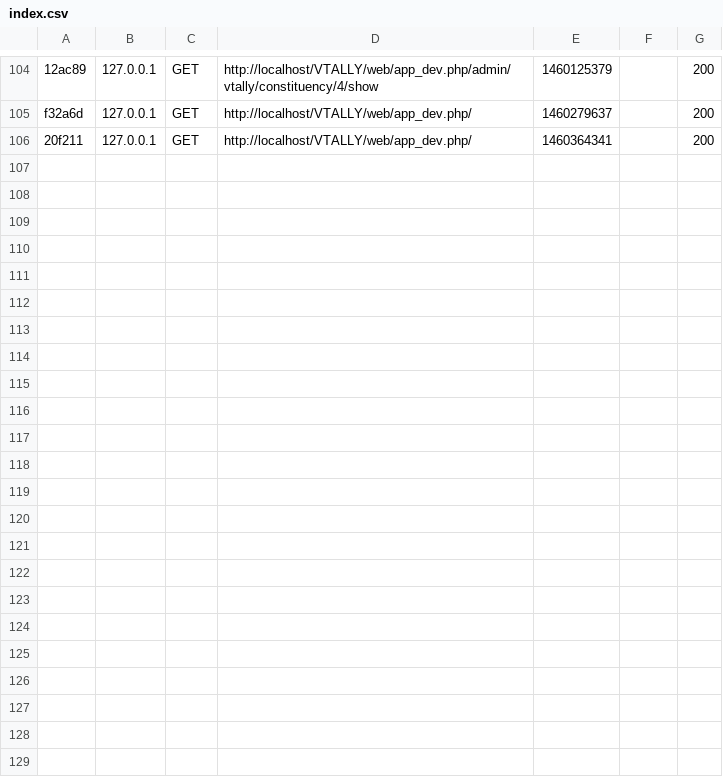
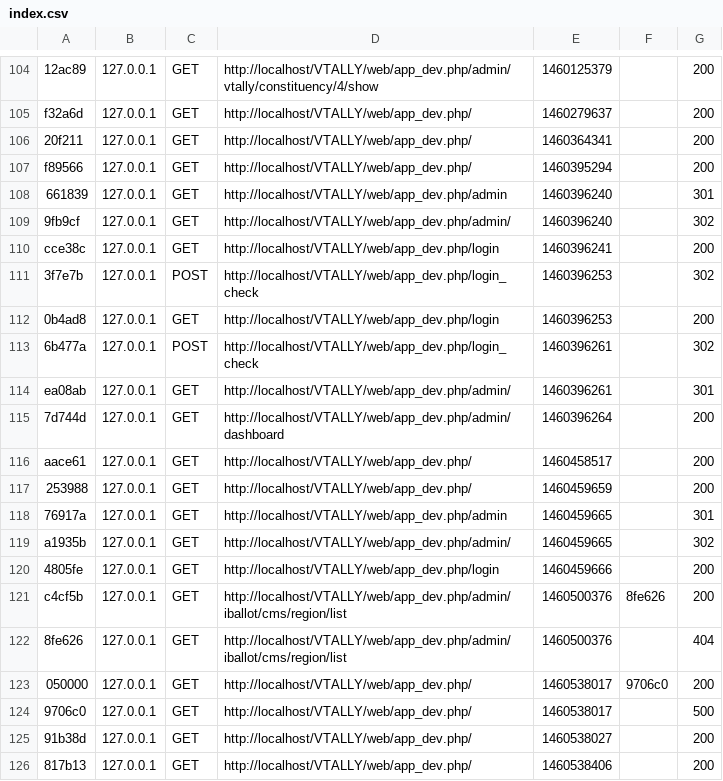
Before and after one commit to Saint-Cyr/vtally2-1, a CSV file: var/cache/dev/profiler/index.csv, drawn as a sheet; only a part is shown, gaps mark what is left out; the diff covers the shown part only.

```diff
--- a/var/cache/dev/profiler/index.csv
+++ b/var/cache/dev/profiler/index.csv
@@ -106 +106,21 @@ f32a6d,127.0.0.1,GET,http://localhost/VTALLY/web/app_dev.php/,1460279637,,200
 20f211,127.0.0.1,GET,http://localhost/VTALLY/web/app_dev.php/,1460364341,,200
+f89566,127.0.0.1,GET,http://localhost/VTALLY/web/app_dev.php/,1460395294,,200
+661839,127.0.0.1,GET,http://localhost/VTALLY/web/app_dev.php/admin,1460396240,,301
+9fb9cf,127.0.0.1,GET,http://localhost/VTALLY/web/app_dev.php/admin/,1460396240,,302
+cce38c,127.0.0.1,GET,http://localhost/VTALLY/web/app_dev.php/login,1460396241,,200
+3f7e7b,127.0.0.1,POST,http://localhost/VTALLY/web/app_dev.php/login_check,1460396253,,302
+0b4ad8,127.0.0.1,GET,http://localhost/VTALLY/web/app_dev.php/login,1460396253,,200
+6b477a,127.0.0.1,POST,http://localhost/VTALLY/web/app_dev.php/login_check,1460396261,,302
+ea08ab,127.0.0.1,GET,http://localhost/VTALLY/web/app_dev.php/admin/,1460396261,,301
+7d744d,127.0.0.1,GET,http://localhost/VTALLY/web/app_dev.php/admin/dashboard,1460396264,,200
+aace61,127.0.0.1,GET,http://localhost/VTALLY/web/app_dev.php/,1460458517,,200
+253988,127.0.0.1,GET,http://localhost/VTALLY/web/app_dev.php/,1460459659,,200
+76917a,127.0.0.1,GET,http://localhost/VTALLY/web/app_dev.php/admin,1460459665,,301
+a1935b,127.0.0.1,GET,http://localhost/VTALLY/web/app_dev.php/admin/,1460459665,,302
+4805fe,127.0.0.1,GET,http://localhost/VTALLY/web/app_dev.php/login,1460459666,,200
+c4cf5b,127.0.0.1,GET,http://localhost/VTALLY/web/app_dev.php/admin/iballot/cms/region/list,1460500376,8fe626,200
+8fe626,127.0.0.1,GET,http://localhost/VTALLY/web/app_dev.php/admin/iballot/cms/region/list,1460500376,,404
+050000,127.0.0.1,GET,http://localhost/VTALLY/web/app_dev.php/,1460538017,9706c0,200
+9706c0,127.0.0.1,GET,http://localhost/VTALLY/web/app_dev.php/,1460538017,,500
+91b38d,127.0.0.1,GET,http://localhost/VTALLY/web/app_dev.php/,1460538027,,200
+817b13,127.0.0.1,GET,http://localhost/VTALLY/web/app_dev.php/,1460538406,,200
```
Also changed, not shown: 10 added rows elsewhere in this file, 31 other files.
